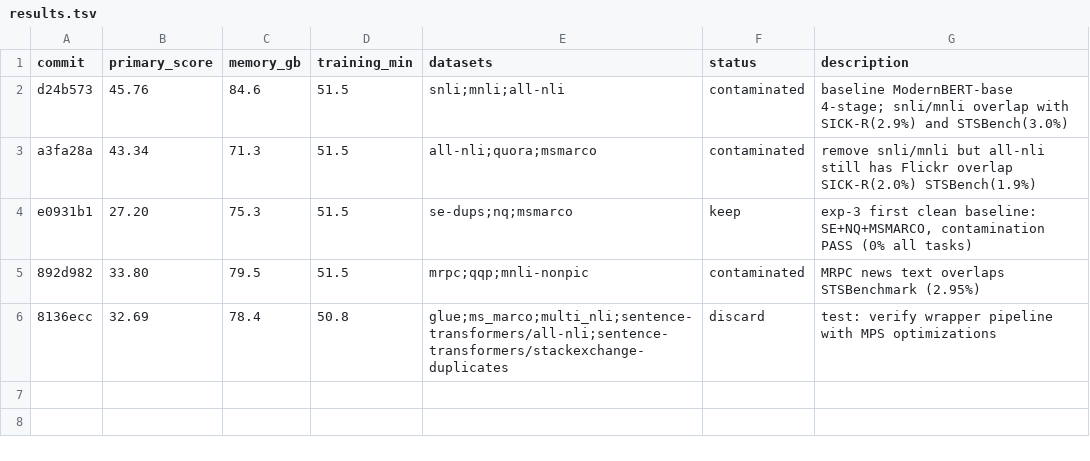
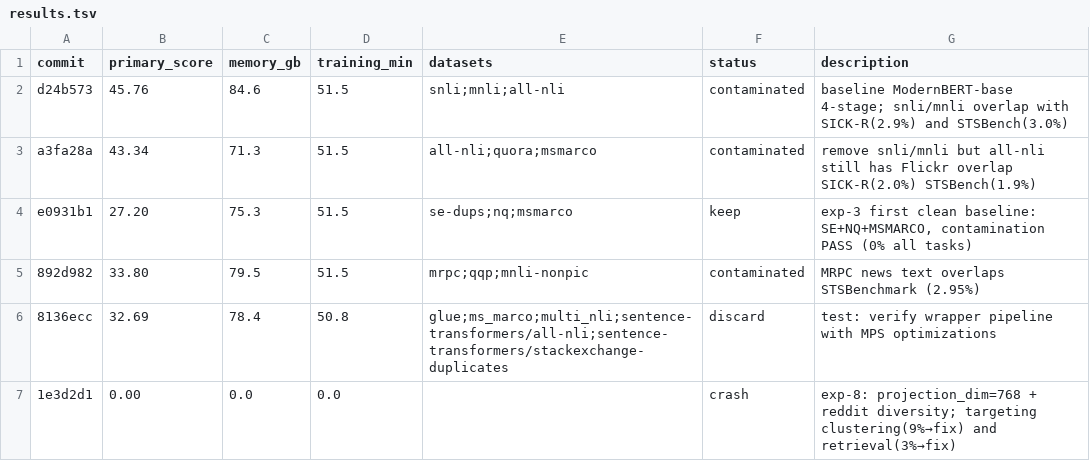
Before and after one commit to pierretokns/autoresearch-embed, a TSV file: results.tsv, drawn as a sheet.

Commit message:
result: crash exp-8: projection_dim=768 + reddit diversity; targeting clustering(9%→fix) and retrieval(3%→fix)

```diff
--- a/results.tsv
+++ b/results.tsv
@@ -6 +6,2 @@ e0931b1	27.20	75.3	51.5	se-dups;nq;msmarco	keep	exp-3 first clean baseline: SE+N
 8136ecc	32.69	78.4	50.8	glue;ms_marco;multi_nli;sentence-transformers/all-nli;sentence-transformers/stackexchange-duplicates	discard	test: verify wrapper pipeline with MPS optimizations
+1e3d2d1	0.00	0.0	0.0		crash	exp-8: projection_dim=768 + reddit diversity; targeting clustering(9%→fix) and retrieval(3%→fix)
```
Also changed, not shown: 1 other file.
